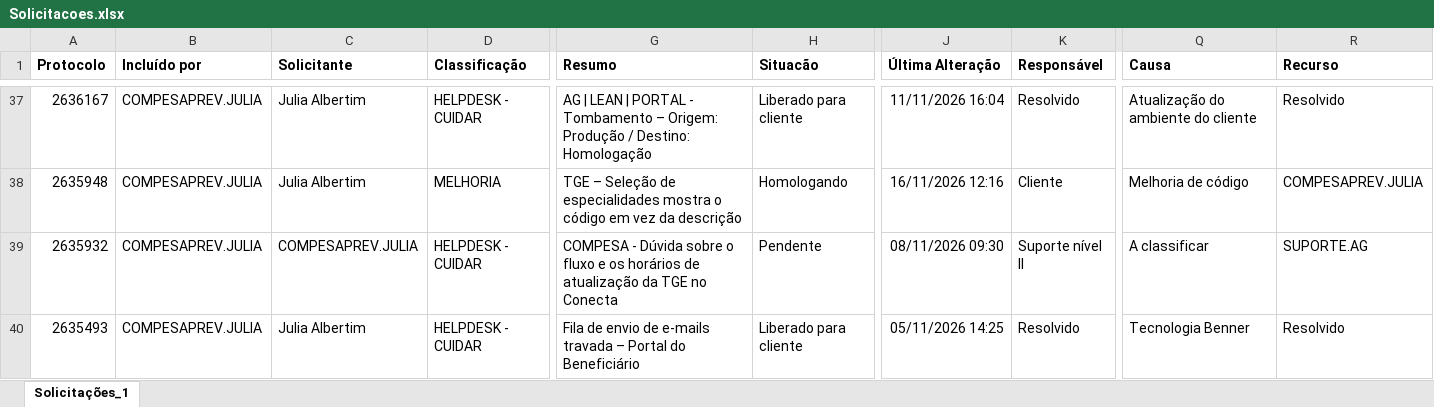
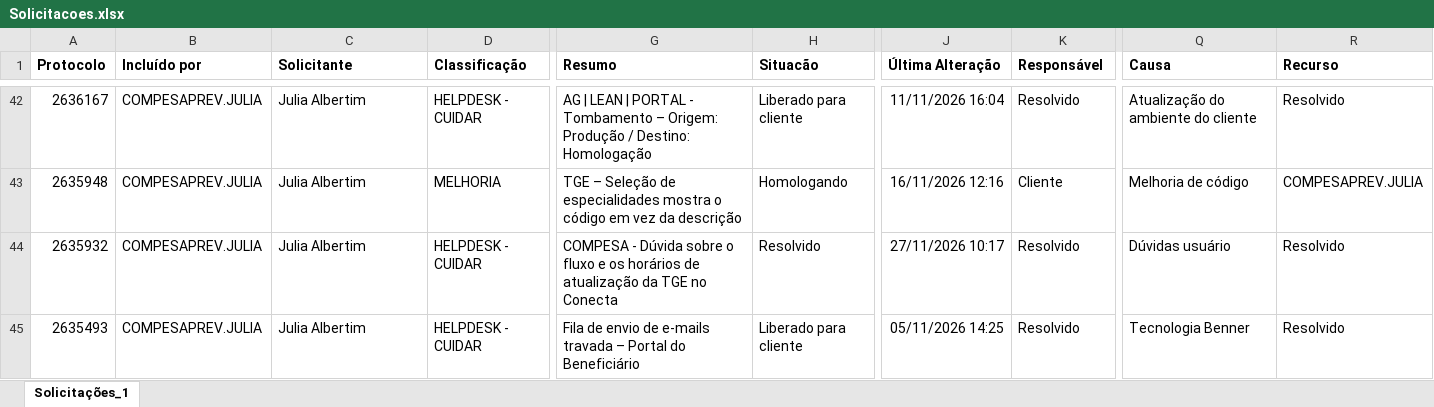
Before and after one commit to Julia-Albertim/Acompanhamento-Siscon, an Excel workbook: Solicitacoes.xlsx, sheet Solicitações_1, drawn as a sheet; only a part is shown, gaps mark what is left out; values as stored, in another font and other column widths than the file's, no borders; addresses are those after the commit; the diff covers the shown part only; the diff names each change by its address in the sheet, - before the commit and + after, or states it on an @@ line.

```diff
--- a/Solicitacoes.xlsx (sheet Solicitações_1)
+++ b/Solicitacoes.xlsx (sheet Solicitações_1)
-C44 (Solicitante): COMPESAPREV.JULIA
+C44 (Solicitante): Julia Albertim
-H44 (Situacão): Pendente
+H44 (Situacão): Resolvido
-J44 (Última Alteração): 08/11/2026 09:30
+J44 (Última Alteração): 27/11/2026 10:17
-K44 (Responsável): Suporte nível II
+K44 (Responsável): Resolvido
-Q44 (Causa): A classificar
+Q44 (Causa): Dúvidas usuário
-R44 (Recurso): SUPORTE.AG
+R44 (Recurso): Resolvido
```
Also changed, not shown: 5 added rows and 44 edited cells elsewhere in this sheet, 1 other file.
